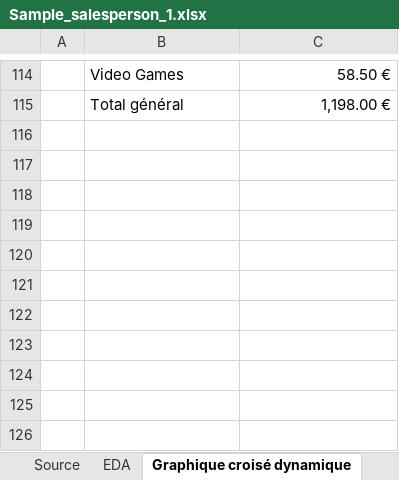
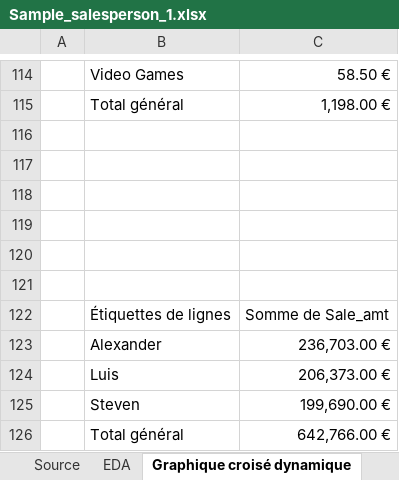
Before and after one commit to MoumouniKabore/Project-Data-Analyse-Excel, an Excel workbook: Sample_salesperson_1.xlsx, sheet Graphique croisé dynamique, drawn as a sheet; only a part is shown, gaps mark what is left out; values as stored, in another font and other column widths than the file's, no borders; charts and pictures not drawn; the diff names each change by its address in the sheet, - before the commit and + after, or states it on an @@ line.

```diff
--- a/Sample_salesperson_1.xlsx (sheet Graphique croisé dynamique)
+++ b/Sample_salesperson_1.xlsx (sheet Graphique croisé dynamique)
+row 116: (empty)
+row 117: (empty)
+row 118: (empty)
+row 119: (empty)
+row 120: (empty)
+row 121: (empty)
+row 122:  | Étiquettes de lignes | Somme de Sale_amt
+row 123:  | Alexander | 236,703.00 €
+row 124:  | Luis | 206,373.00 €
+row 125:  | Steven | 199,690.00 €
+row 126:  | Total général | 642,766.00 €
```
Also changed, not shown: charts or pictures.
